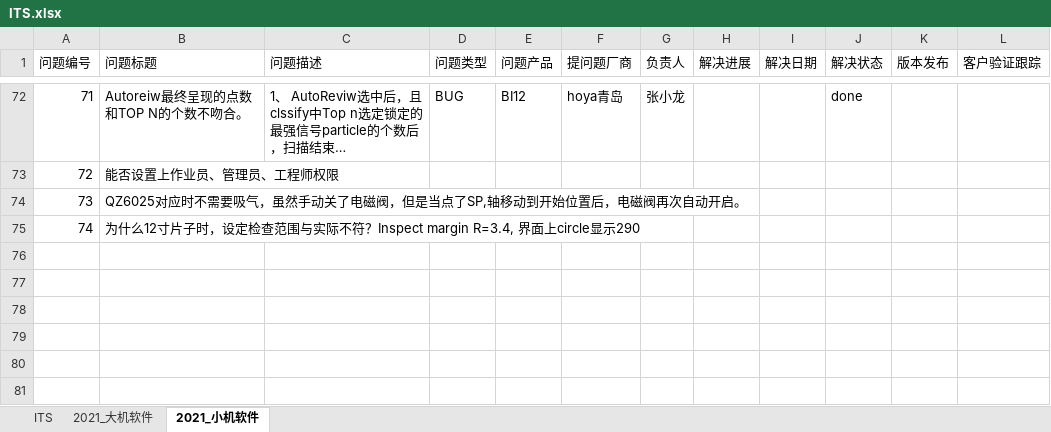
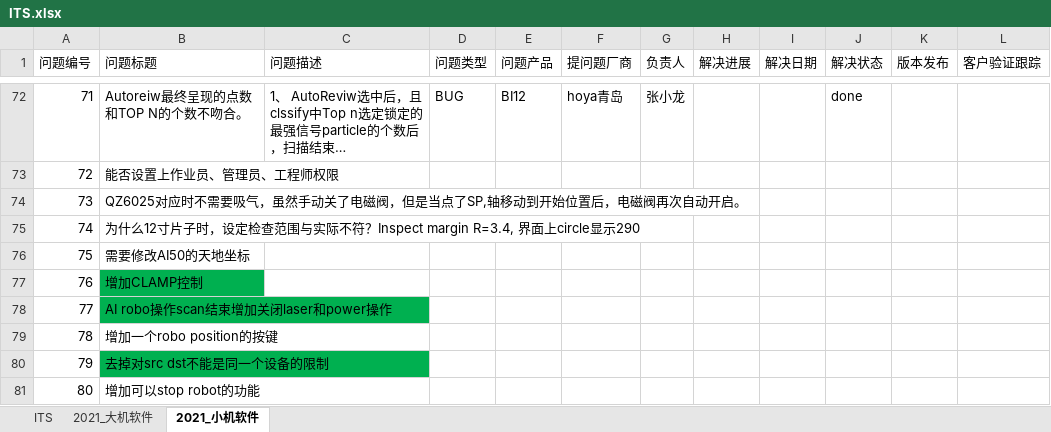
Before and after one commit to longqijun/ITS, an Excel workbook: ITS.xlsx, sheet 2021_小机软件, drawn as a sheet; only a part is shown, gaps mark what is left out; long unchanged cells end in …; values as stored, in another font and other column widths than the file's, no borders; the diff names each change by its address in the sheet, - before the commit and + after, or states it on an @@ line.

```diff
--- a/ITS.xlsx (sheet 2021_小机软件)
+++ b/ITS.xlsx (sheet 2021_小机软件)
+row 76: 75 | 需要修改AI50的天地坐标
+row 77: 76 | 增加CLAMP控制
+row 78: 77 | AI robo操作scan结束增加关闭laser和power操作
+row 79: 78 | 增加一个robo position的按键
+row 80: 79 | 去掉对src dst不能是同一个设备的限制
+row 81: 80 | 增加可以stop robot的功能
```
Also changed, not shown: DP.xlsx.
